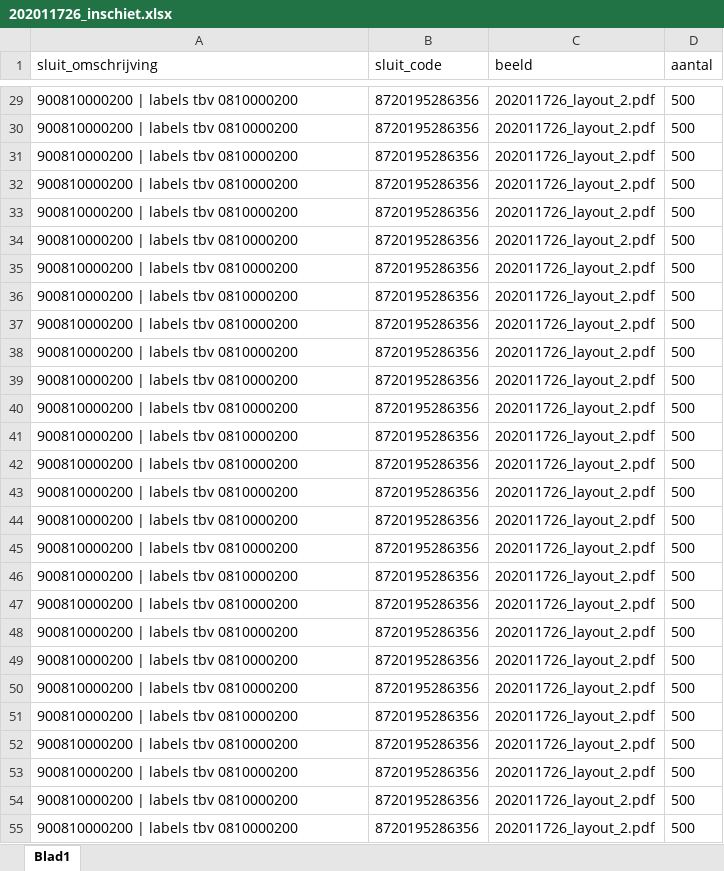
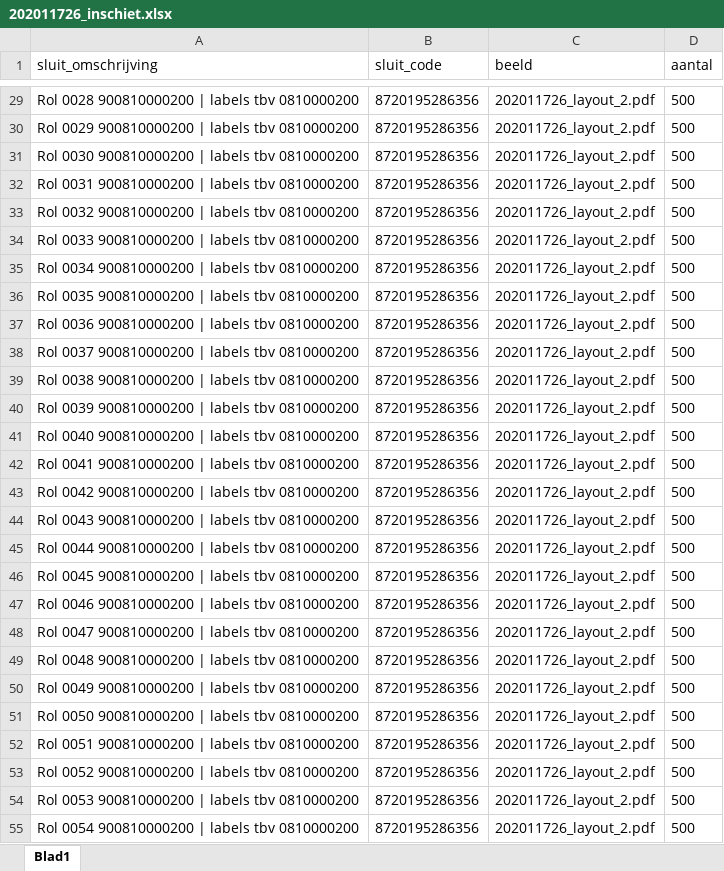
Before and after one commit to Whateverdoa/Vila_no_short, an Excel workbook: source/file_in/202011726_inschiet.xlsx, sheet Blad1, drawn as a sheet; only a part is shown, gaps mark what is left out; values as stored, in another font and other column widths than the file's, no borders; the diff covers the shown part only; the diff names each change by its address in the sheet, - before the commit and + after, or states it on an @@ line.

```diff
--- a/source/file_in/202011726_inschiet.xlsx (sheet Blad1)
+++ b/source/file_in/202011726_inschiet.xlsx (sheet Blad1)
-A29 (sluit_omschrijving): 900810000200 | labels tbv 0810000200
+A29 (sluit_omschrijving): Rol 0028 900810000200 | labels tbv 0810000200
-A30 (sluit_omschrijving): 900810000200 | labels tbv 0810000200
+A30 (sluit_omschrijving): Rol 0029 900810000200 | labels tbv 0810000200
-A31 (sluit_omschrijving): 900810000200 | labels tbv 0810000200
+A31 (sluit_omschrijving): Rol 0030 900810000200 | labels tbv 0810000200
-A32 (sluit_omschrijving): 900810000200 | labels tbv 0810000200
+A32 (sluit_omschrijving): Rol 0031 900810000200 | labels tbv 0810000200
-A33 (sluit_omschrijving): 900810000200 | labels tbv 0810000200
+A33 (sluit_omschrijving): Rol 0032 900810000200 | labels tbv 0810000200
-A34 (sluit_omschrijving): 900810000200 | labels tbv 0810000200
+A34 (sluit_omschrijving): Rol 0033 900810000200 | labels tbv 0810000200
-A35 (sluit_omschrijving): 900810000200 | labels tbv 0810000200
+A35 (sluit_omschrijving): Rol 0034 900810000200 | labels tbv 0810000200
-A36 (sluit_omschrijving): 900810000200 | labels tbv 0810000200
+A36 (sluit_omschrijving): Rol 0035 900810000200 | labels tbv 0810000200
-A37 (sluit_omschrijving): 900810000200 | labels tbv 0810000200
+A37 (sluit_omschrijving): Rol 0036 900810000200 | labels tbv 0810000200
-A38 (sluit_omschrijving): 900810000200 | labels tbv 0810000200
+A38 (sluit_omschrijving): Rol 0037 900810000200 | labels tbv 0810000200
-A39 (sluit_omschrijving): 900810000200 | labels tbv 0810000200
+A39 (sluit_omschrijving): Rol 0038 900810000200 | labels tbv 0810000200
-A40 (sluit_omschrijving): 900810000200 | labels tbv 0810000200
+A40 (sluit_omschrijving): Rol 0039 900810000200 | labels tbv 0810000200
-A41 (sluit_omschrijving): 900810000200 | labels tbv 0810000200
+A41 (sluit_omschrijving): Rol 0040 900810000200 | labels tbv 0810000200
-A42 (sluit_omschrijving): 900810000200 | labels tbv 0810000200
+A42 (sluit_omschrijving): Rol 0041 900810000200 | labels tbv 0810000200
-A43 (sluit_omschrijving): 900810000200 | labels tbv 0810000200
+A43 (sluit_omschrijving): Rol 0042 900810000200 | labels tbv 0810000200
-A44 (sluit_omschrijving): 900810000200 | labels tbv 0810000200
+A44 (sluit_omschrijving): Rol 0043 900810000200 | labels tbv 0810000200
-A45 (sluit_omschrijving): 900810000200 | labels tbv 0810000200
+A45 (sluit_omschrijving): Rol 0044 900810000200 | labels tbv 0810000200
-A46 (sluit_omschrijving): 900810000200 | labels tbv 0810000200
+A46 (sluit_omschrijving): Rol 0045 900810000200 | labels tbv 0810000200
-A47 (sluit_omschrijving): 900810000200 | labels tbv 0810000200
+A47 (sluit_omschrijving): Rol 0046 900810000200 | labels tbv 0810000200
-A48 (sluit_omschrijving): 900810000200 | labels tbv 0810000200
+A48 (sluit_omschrijving): Rol 0047 900810000200 | labels tbv 0810000200
-A49 (sluit_omschrijving): 900810000200 | labels tbv 0810000200
+A49 (sluit_omschrijving): Rol 0048 900810000200 | labels tbv 0810000200
-A50 (sluit_omschrijving): 900810000200 | labels tbv 0810000200
+A50 (sluit_omschrijving): Rol 0049 900810000200 | labels tbv 0810000200
-A51 (sluit_omschrijving): 900810000200 | labels tbv 0810000200
+A51 (sluit_omschrijving): Rol 0050 900810000200 | labels tbv 0810000200
-A52 (sluit_omschrijving): 900810000200 | labels tbv 0810000200
+A52 (sluit_omschrijving): Rol 0051 900810000200 | labels tbv 0810000200
-A53 (sluit_omschrijving): 900810000200 | labels tbv 0810000200
+A53 (sluit_omschrijving): Rol 0052 900810000200 | labels tbv 0810000200
-A54 (sluit_omschrijving): 900810000200 | labels tbv 0810000200
+A54 (sluit_omschrijving): Rol 0053 900810000200 | labels tbv 0810000200
-A55 (sluit_omschrijving): 900810000200 | labels tbv 0810000200
+A55 (sluit_omschrijving): Rol 0054 900810000200 | labels tbv 0810000200
```
Also changed, not shown: 1005 edited cells elsewhere in this sheet, 4 other files.
